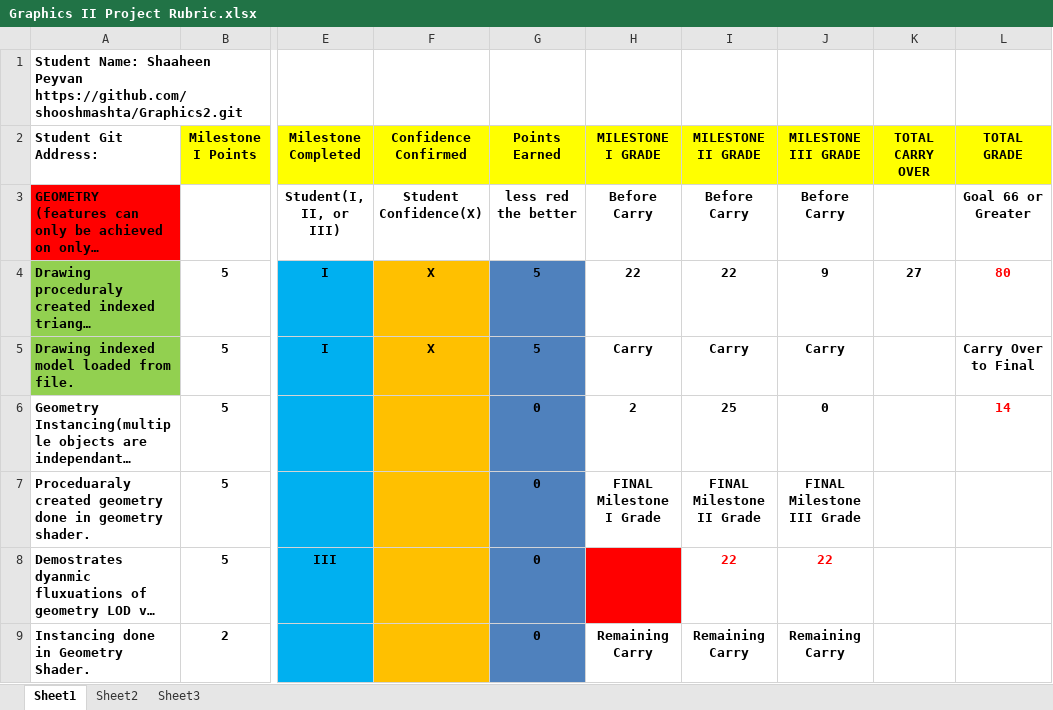
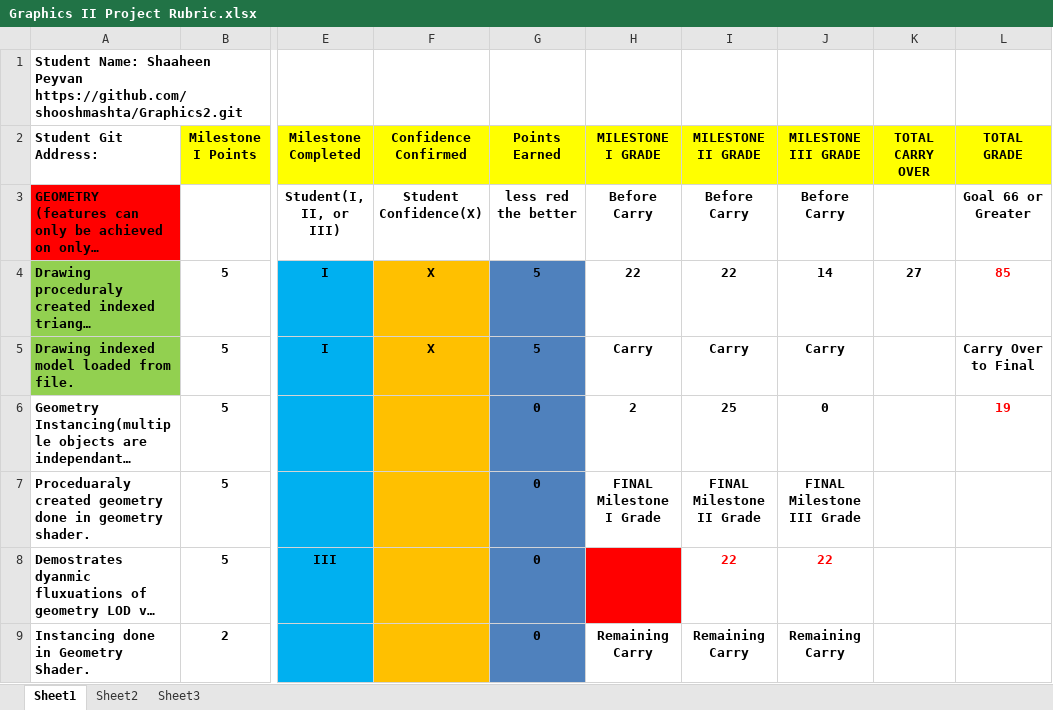
Before and after one commit to shooshmashta/Graphics2, an Excel workbook: Graphics II Project Rubric.xlsx, sheet Sheet1, drawn as a sheet; only a part is shown, gaps mark what is left out; long unchanged cells end in …; values as stored, in another font and other column widths than the file's, no borders; conditional formats not drawn; the diff covers the shown part only; the diff names each change by its address in the sheet, - before the commit and + after, or states it on an @@ line.

```diff
--- a/Graphics II Project Rubric.xlsx (sheet Sheet1)
+++ b/Graphics II Project Rubric.xlsx (sheet Sheet1)
-J4 (MILESTONE III GRADE): 9
+J4 (MILESTONE III GRADE): 14
-L4 (TOTAL GRADE): 80
+L4 (TOTAL GRADE): 85
-L6 (TOTAL GRADE): 14
+L6 (TOTAL GRADE): 19
```
Also changed, not shown: 1 added row and 4 edited cells elsewhere in this sheet, 5 other files.
